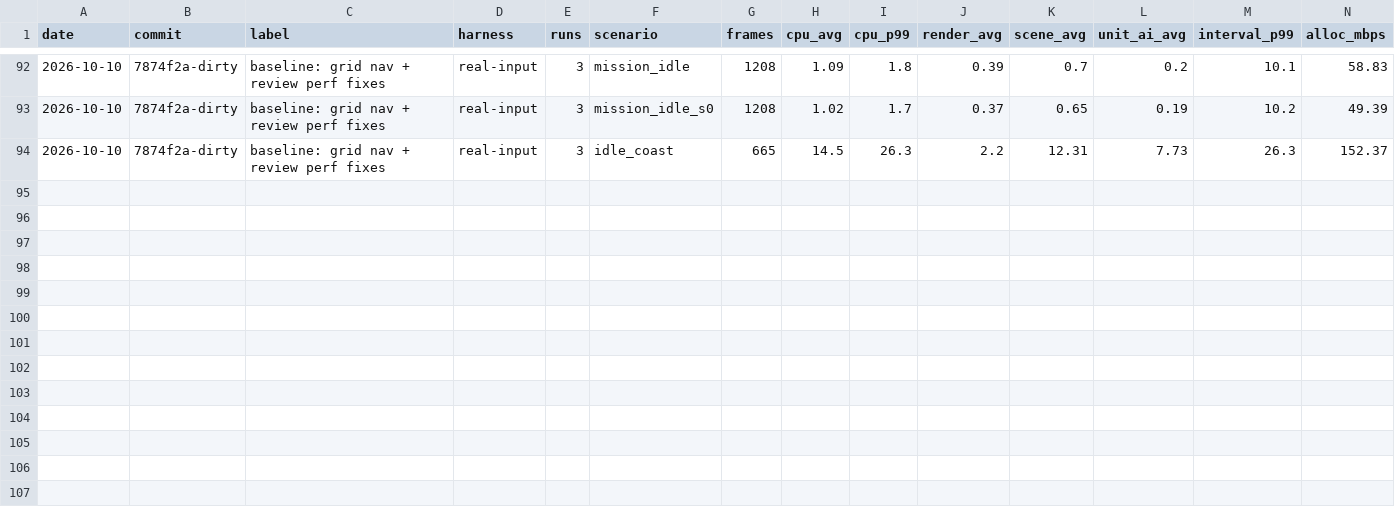
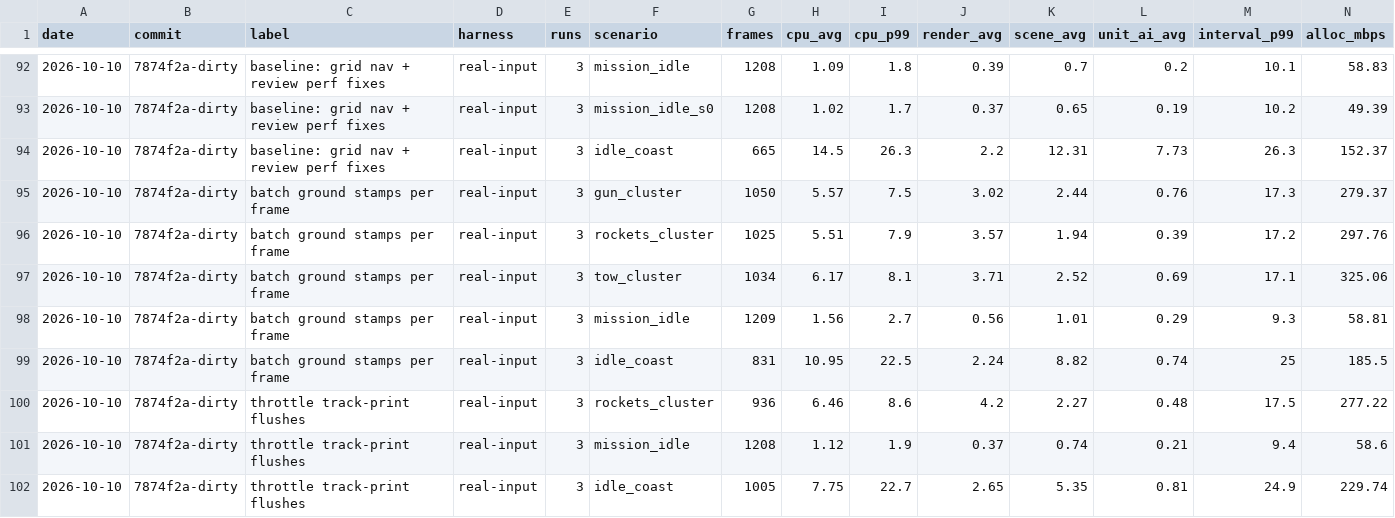
Before and after one commit to aaronbeall/helistrike, a CSV file: docs/perf-history.csv, drawn as a sheet; only a part is shown, gaps mark what is left out.

Commit message:
perf: batch ground stamps once per frame
Each stamp cleared and copied the whole 4096² wreck layer, and on water maps also recreated its framebuffer.

- Stamps queue and draw in one batch; track prints flush every 100 ms
- Interval p99 under fire 26–75 ms → ~17 ms; coast unit sim 6.5 → 0.8 ms

```diff
--- a/docs/perf-history.csv
+++ b/docs/perf-history.csv
@@ -94 +94,9 @@ date,commit,label,harness,runs,scenario,frames,cpu_avg,cpu_p99,render_avg,scene_
 2026-10-10,7874f2a-dirty,baseline: grid nav + review perf fixes,real-input,3,idle_coast,665,14.5,26.3,2.2,12.31,7.73,26.3,152.37
+2026-10-10,7874f2a-dirty,batch ground stamps per frame,real-input,3,gun_cluster,1050,5.57,7.5,3.02,2.44,0.76,17.3,279.37
+2026-10-10,7874f2a-dirty,batch ground stamps per frame,real-input,3,rockets_cluster,1025,5.51,7.9,3.57,1.94,0.39,17.2,297.76
+2026-10-10,7874f2a-dirty,batch ground stamps per frame,real-input,3,tow_cluster,1034,6.17,8.1,3.71,2.52,0.69,17.1,325.06
+2026-10-10,7874f2a-dirty,batch ground stamps per frame,real-input,3,mission_idle,1209,1.56,2.7,0.56,1.01,0.29,9.3,58.81
+2026-10-10,7874f2a-dirty,batch ground stamps per frame,real-input,3,idle_coast,831,10.95,22.5,2.24,8.82,0.74,25,185.5
+2026-10-10,7874f2a-dirty,throttle track-print flushes,real-input,3,rockets_cluster,936,6.46,8.6,4.2,2.27,0.48,17.5,277.22
+2026-10-10,7874f2a-dirty,throttle track-print flushes,real-input,3,mission_idle,1208,1.12,1.9,0.37,0.74,0.21,9.4,58.6
+2026-10-10,7874f2a-dirty,throttle track-print flushes,real-input,3,idle_coast,1005,7.75,22.7,2.65,5.35,0.81,24.9,229.74
```
Also changed, not shown: 8 other files.
